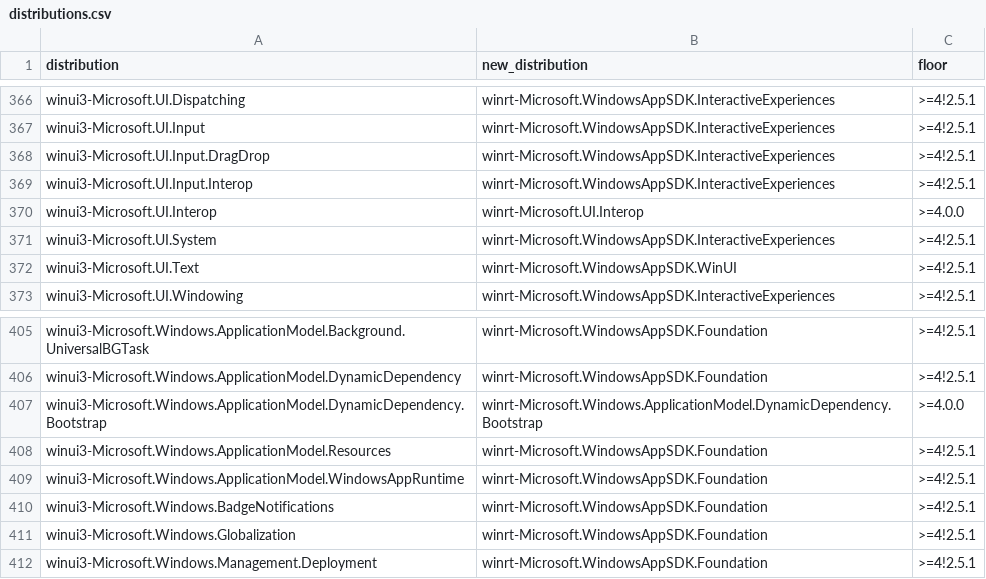
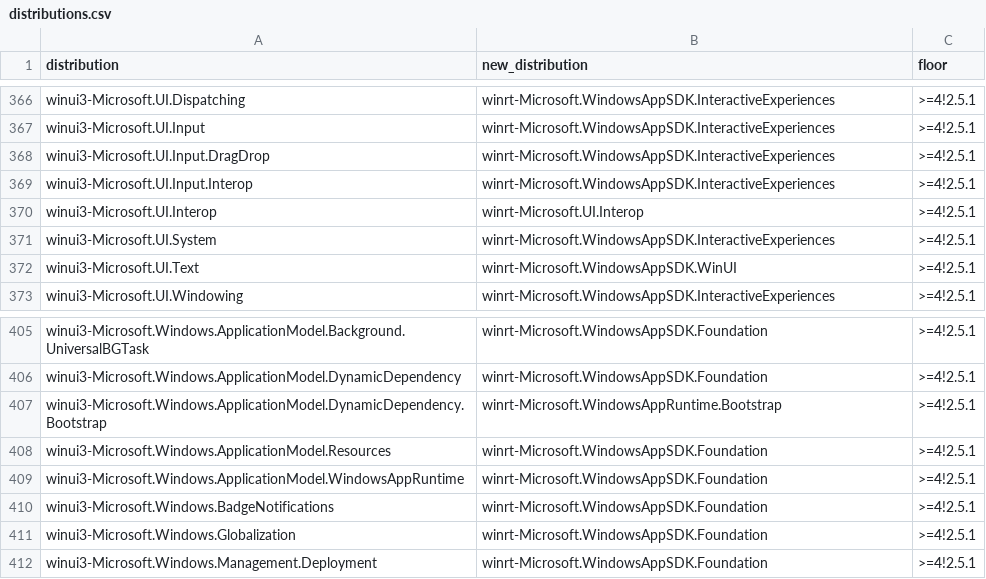
Before and after one commit to pywinrt/pywinrt, a CSV file: scripts/3to4/distributions.csv, drawn as a sheet; only a part is shown, gaps mark what is left out.

Commit message:
scripts: name the bootstrap package after the .dll it carries
winrt-Microsoft.Windows.ApplicationModel.DynamicDependency.Bootstrap is
68 characters, long enough that its directory had to be shortened to
fit a wheel build's paths. winrt-Microsoft.WindowsAppRuntime.Bootstrap
is the name Microsoft gives the .dll it carries and loads, keeps it out
of the winrt-Microsoft.WindowsAppSDK.* names that each project a NuGet
component, and lets the directory be named after it again. The module
keeps the C++ namespace of MddBootstrap.h. 3.x called it winui3-..., so
4.0 renames it either way.

generate.py knows the rename, since it maps a v3 hand-written module to
its new prefix alone, and distributions.csv floors both App SDK interop
packages at the Windows App SDK version they are released with, 4!2.5.1,
which a test checks against the version in the tree for every row.

```diff
--- a/scripts/3to4/distributions.csv
+++ b/scripts/3to4/distributions.csv
@@ -369,3 +369,3 @@ winui3-Microsoft.UI.Input.DragDrop,winrt-Microsoft.WindowsAppSDK.InteractiveExpe
 winui3-Microsoft.UI.Input.Interop,winrt-Microsoft.WindowsAppSDK.InteractiveExperiences,>=4!2.5.1
-winui3-Microsoft.UI.Interop,winrt-Microsoft.UI.Interop,>=4.0.0
+winui3-Microsoft.UI.Interop,winrt-Microsoft.UI.Interop,>=4!2.5.1
 winui3-Microsoft.UI.System,winrt-Microsoft.WindowsAppSDK.InteractiveExperiences,>=4!2.5.1
@@ -406,3 +406,3 @@ winui3-Microsoft.Windows.ApplicationModel.Background.UniversalBGTask,winrt-Micro
 winui3-Microsoft.Windows.ApplicationModel.DynamicDependency,winrt-Microsoft.WindowsAppSDK.Foundation,>=4!2.5.1
-winui3-Microsoft.Windows.ApplicationModel.DynamicDependency.Bootstrap,winrt-Microsoft.Windows.ApplicationModel.DynamicDependency.Bootstrap,>=4.0.0
+winui3-Microsoft.Windows.ApplicationModel.DynamicDependency.Bootstrap,winrt-Microsoft.WindowsAppRuntime.Bootstrap,>=4!2.5.1
 winui3-Microsoft.Windows.ApplicationModel.Resources,winrt-Microsoft.WindowsAppSDK.Foundation,>=4!2.5.1
```
Also changed, not shown: 28 other files.
